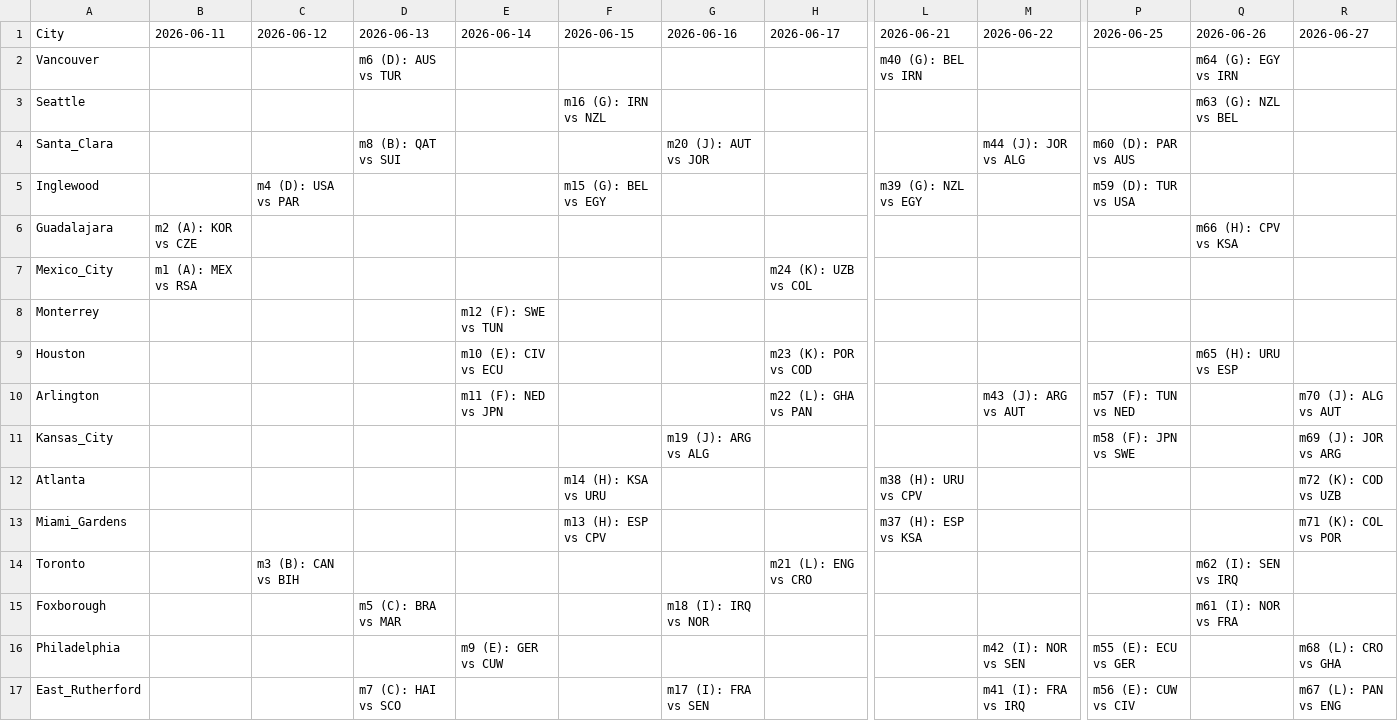
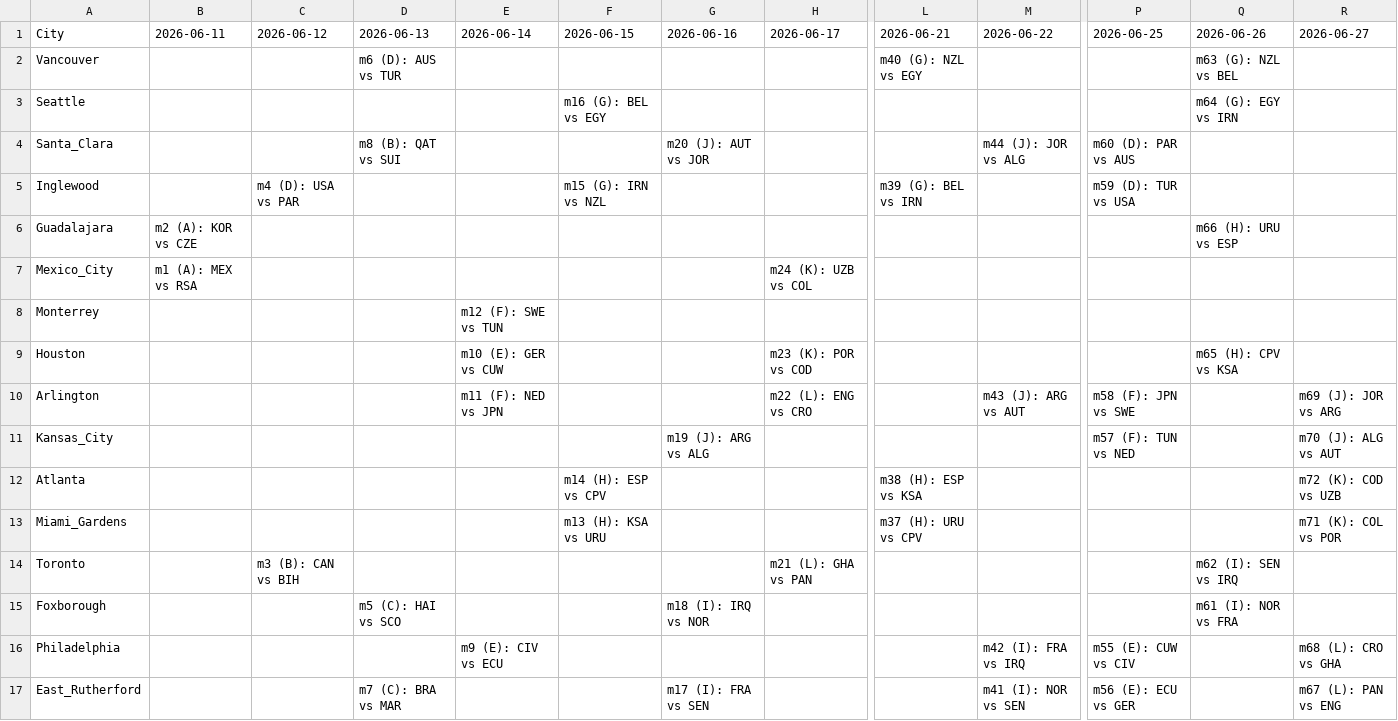
Before and after one commit to IgorLucindo/fifa-world-cup-2026-scheduler-APP, a CSV file: dataset/official_schedule.csv, drawn as a sheet; only a part is shown, gaps mark what is left out; the diff names each change by its address in the sheet, - before the commit and + after, or states it on an @@ line.

Commit message:
fixed official schedule

```diff
--- a/dataset/official_schedule.csv
+++ b/dataset/official_schedule.csv
-L2 (2026-06-21): m40 (G): BEL vs IRN
+L2 (2026-06-21): m40 (G): NZL vs EGY
-Q2 (2026-06-26): m64 (G): EGY vs IRN
+Q2 (2026-06-26): m63 (G): NZL vs BEL
-F3 (2026-06-15): m16 (G): IRN vs NZL
+F3 (2026-06-15): m16 (G): BEL vs EGY
-Q3 (2026-06-26): m63 (G): NZL vs BEL
+Q3 (2026-06-26): m64 (G): EGY vs IRN
-F5 (2026-06-15): m15 (G): BEL vs EGY
+F5 (2026-06-15): m15 (G): IRN vs NZL
-L5 (2026-06-21): m39 (G): NZL vs EGY
+L5 (2026-06-21): m39 (G): BEL vs IRN
-Q6 (2026-06-26): m66 (H): CPV vs KSA
+Q6 (2026-06-26): m66 (H): URU vs ESP
-E9 (2026-06-14): m10 (E): CIV vs ECU
+E9 (2026-06-14): m10 (E): GER vs CUW
-Q9 (2026-06-26): m65 (H): URU vs ESP
+Q9 (2026-06-26): m65 (H): CPV vs KSA
-H10 (2026-06-17): m22 (L): GHA vs PAN
+H10 (2026-06-17): m22 (L): ENG vs CRO
-P10 (2026-06-25): m57 (F): TUN vs NED
+P10 (2026-06-25): m58 (F): JPN vs SWE
-R10 (2026-06-27): m70 (J): ALG vs AUT
+R10 (2026-06-27): m69 (J): JOR vs ARG
-P11 (2026-06-25): m58 (F): JPN vs SWE
+P11 (2026-06-25): m57 (F): TUN vs NED
-R11 (2026-06-27): m69 (J): JOR vs ARG
+R11 (2026-06-27): m70 (J): ALG vs AUT
-F12 (2026-06-15): m14 (H): KSA vs URU
+F12 (2026-06-15): m14 (H): ESP vs CPV
-L12 (2026-06-21): m38 (H): URU vs CPV
+L12 (2026-06-21): m38 (H): ESP vs KSA
-F13 (2026-06-15): m13 (H): ESP vs CPV
+F13 (2026-06-15): m13 (H): KSA vs URU
-L13 (2026-06-21): m37 (H): ESP vs KSA
+L13 (2026-06-21): m37 (H): URU vs CPV
-H14 (2026-06-17): m21 (L): ENG vs CRO
+H14 (2026-06-17): m21 (L): GHA vs PAN
-D15 (2026-06-13): m5 (C): BRA vs MAR
+D15 (2026-06-13): m5 (C): HAI vs SCO
-E16 (2026-06-14): m9 (E): GER vs CUW
+E16 (2026-06-14): m9 (E): CIV vs ECU
-M16 (2026-06-22): m42 (I): NOR vs SEN
+M16 (2026-06-22): m42 (I): FRA vs IRQ
-P16 (2026-06-25): m55 (E): ECU vs GER
+P16 (2026-06-25): m55 (E): CUW vs CIV
-D17 (2026-06-13): m7 (C): HAI vs SCO
+D17 (2026-06-13): m7 (C): BRA vs MAR
-M17 (2026-06-22): m41 (I): FRA vs IRQ
+M17 (2026-06-22): m41 (I): NOR vs SEN
-P17 (2026-06-25): m56 (E): CUW vs CIV
+P17 (2026-06-25): m56 (E): ECU vs GER
```
